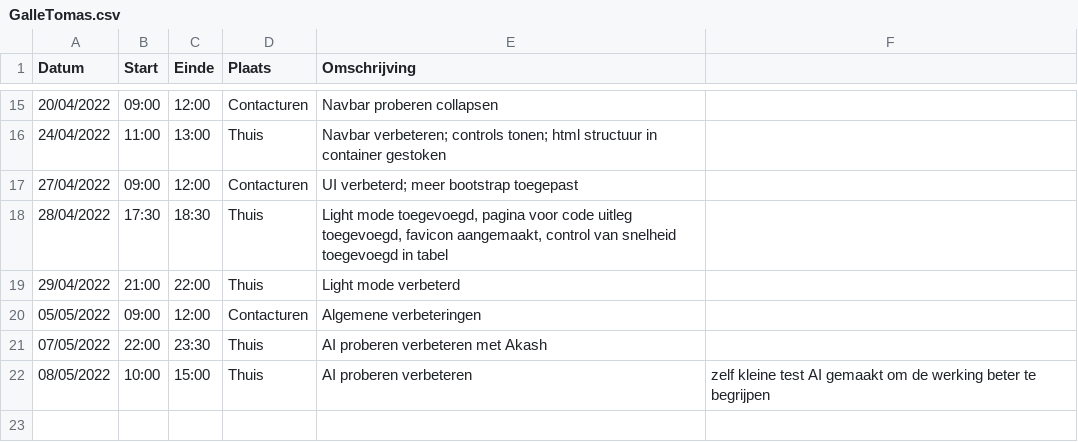
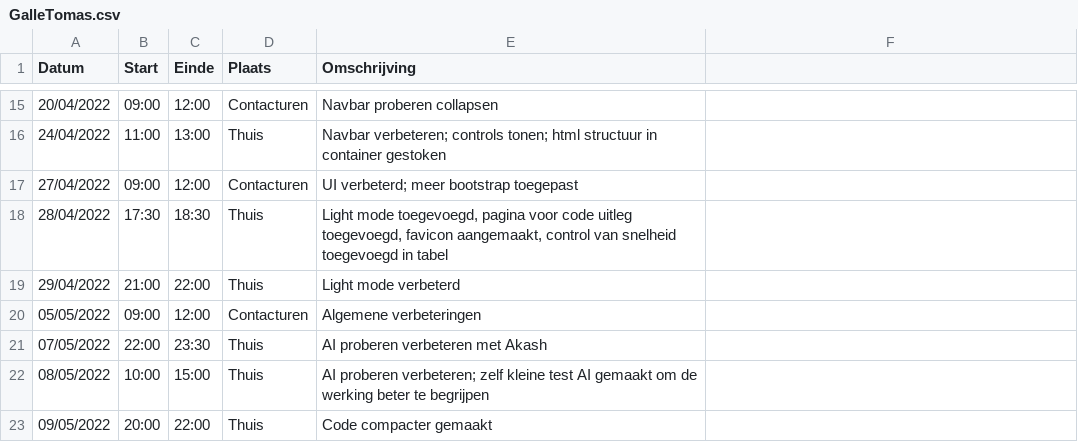
Before and after one commit to matissecallewaert/ai-tetris, a CSV file: logboeken/GalleTomas.csv, drawn as a sheet; only a part is shown, gaps mark what is left out.

Commit message:
Update GalleTomas.csv

```diff
--- a/logboeken/GalleTomas.csv
+++ b/logboeken/GalleTomas.csv
@@ -21,2 +21,3 @@ Datum,Start,Einde,Plaats,Omschrijving
 07/05/2022,22:00,23:30,Thuis,AI proberen verbeteren met Akash
-08/05/2022,10:00,15:00,Thuis,AI proberen verbeteren, zelf kleine test AI gemaakt om de werking beter te begrijpen
+08/05/2022,10:00,15:00,Thuis,AI proberen verbeteren; zelf kleine test AI gemaakt om de werking beter te begrijpen
+09/05/2022,20:00,22:00,Thuis,Code compacter gemaakt
```
